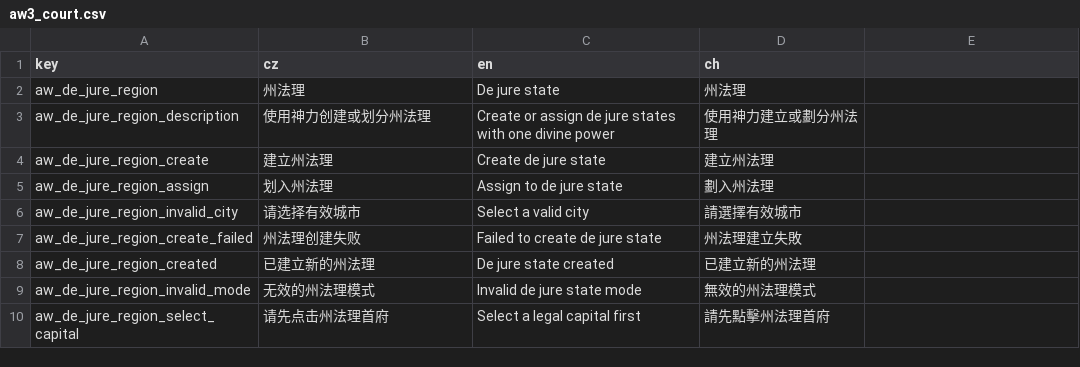
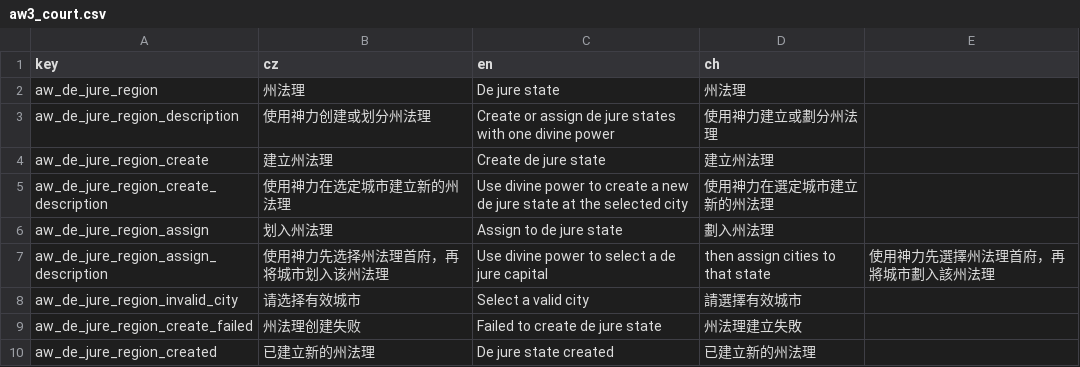
Before and after one commit to monpai-lover/AncientWarfare3.0, a CSV file: Locales/aw3_court.csv, drawn as a sheet; only a part is shown; the shorter side is filled out with more unchanged rows.

Commit message:
fix: localize and refresh de jure map powers

```diff
--- a/Locales/aw3_court.csv
+++ b/Locales/aw3_court.csv
@@ -4,3 +4,5 @@ aw_de_jure_region_description,使用神力创建或划分州法理,Create or ass
 aw_de_jure_region_create,建立州法理,Create de jure state,建立州法理
+aw_de_jure_region_create_description,使用神力在选定城市建立新的州法理,Use divine power to create a new de jure state at the selected city,使用神力在選定城市建立新的州法理
 aw_de_jure_region_assign,划入州法理,Assign to de jure state,劃入州法理
+aw_de_jure_region_assign_description,使用神力先选择州法理首府，再将城市划入该州法理,Use divine power to select a de jure capital, then assign cities to that state,使用神力先選擇州法理首府，再將城市劃入該州法理
 aw_de_jure_region_invalid_city,请选择有效城市,Select a valid city,請選擇有效城市
```
Also changed, not shown: 4 other files.
